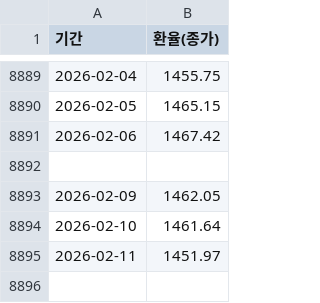
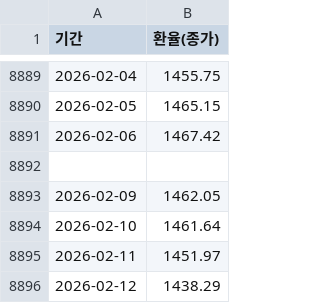
Before and after one commit to jungchangyong/dollar-insurance-simulator, a CSV file: krw/krw.csv, drawn as a sheet; only a part is shown, gaps mark what is left out.

```diff
--- a/krw/krw.csv
+++ b/krw/krw.csv
@@ -8895 +8895,2 @@
 2026-02-11,1451.97
+2026-02-12,1438.29
```
